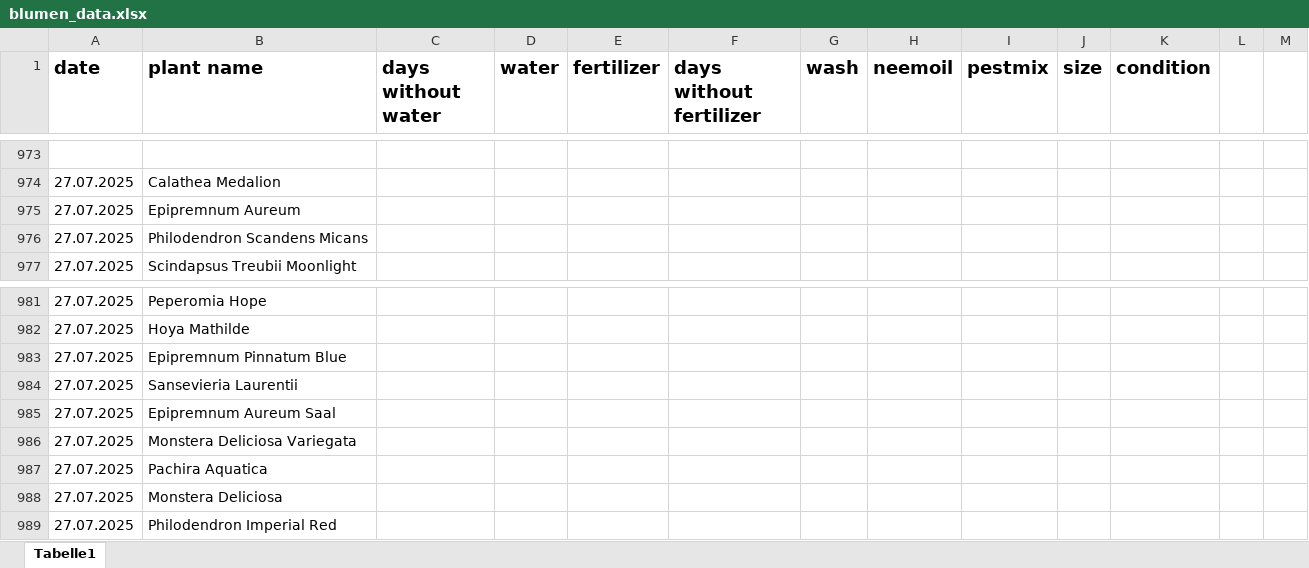
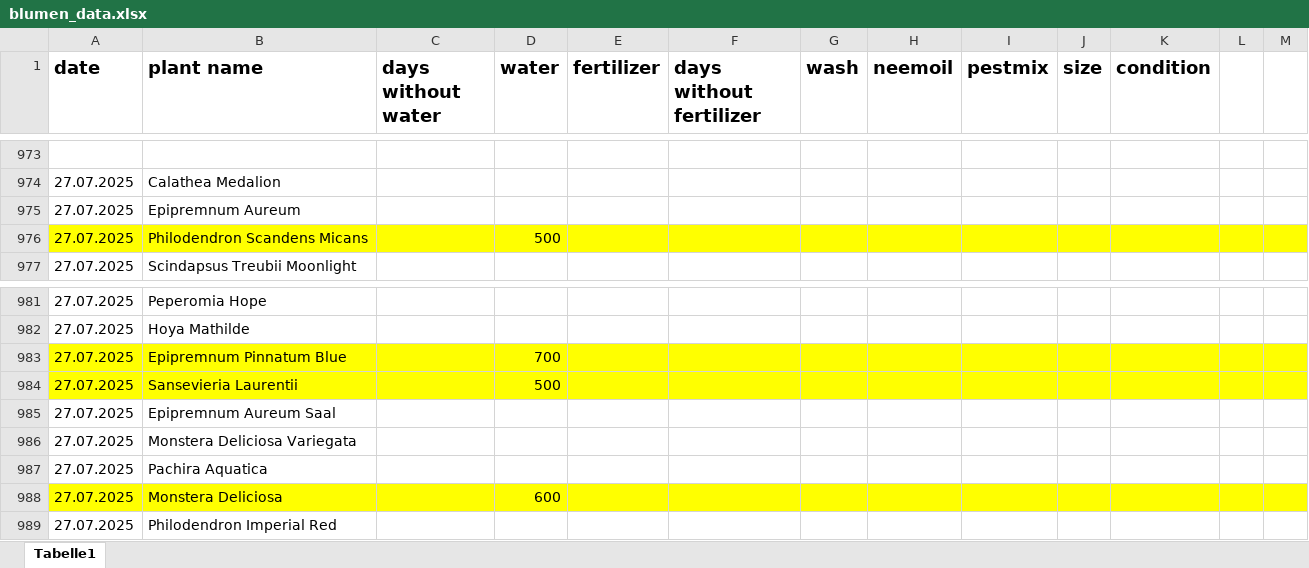
Before and after one commit to Iakithega/blumn, an Excel workbook: data/blumen_data.xlsx, sheet Tabelle1, drawn as a sheet; only a part is shown, gaps mark what is left out; values as stored, in another font and other column widths than the file's, no borders; the diff names each change by its address in the sheet, - before the commit and + after, or states it on an @@ line.

Commit message:
nentry

```diff
--- a/data/blumen_data.xlsx (sheet Tabelle1)
+++ b/data/blumen_data.xlsx (sheet Tabelle1)
-A976:M976 fill: none
+A976:M976 fill: #FFFF00
-D976 (water): (empty)
+D976 (water): 500
-A983:M984 fill: none
+A983:M984 fill: #FFFF00
-D983 (water): (empty)
+D983 (water): 700
-D984 (water): (empty)
+D984 (water): 500
-A988:M988 fill: none
+A988:M988 fill: #FFFF00
-D988 (water): (empty)
+D988 (water): 600
```
